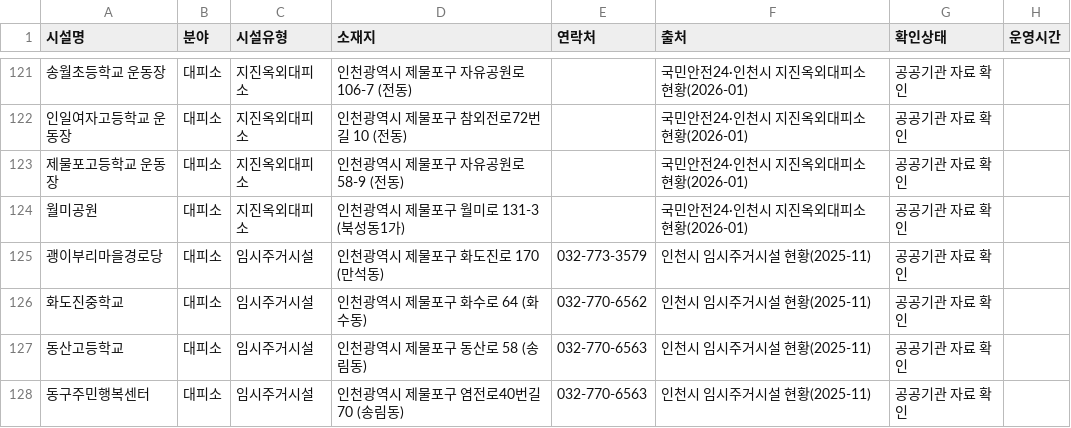
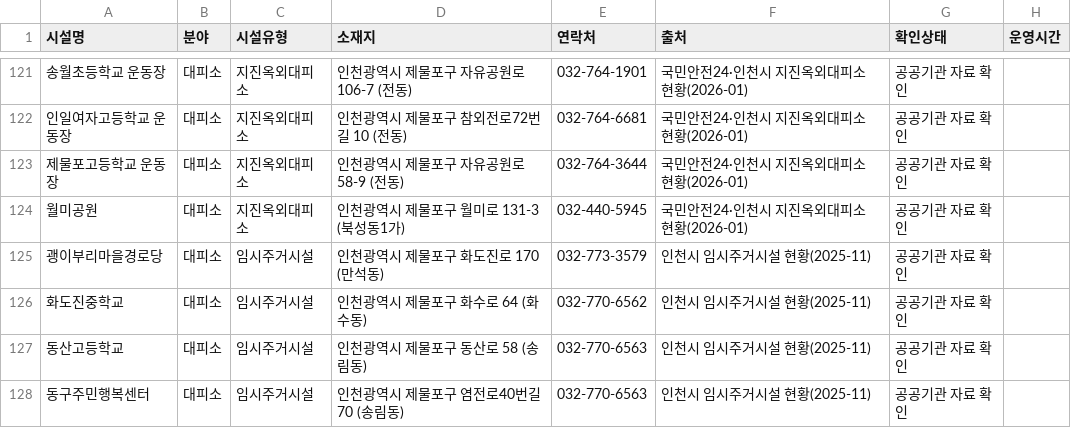
Before and after one commit to ms89gmpy88-netizen/jemulpo-welfare-map, a CSV file: data/대피소쉼터.csv, drawn as a sheet; only a part is shown, gaps mark what is left out; the diff covers the shown part only; the diff names each change by its address in the sheet, - before the commit and + after, or states it on an @@ line.

```diff
--- a/data/대피소쉼터.csv
+++ b/data/대피소쉼터.csv
-E121 (연락처): (empty)
+E121 (연락처): 032-764-1901
-E122 (연락처): (empty)
+E122 (연락처): 032-764-6681
-E123 (연락처): (empty)
+E123 (연락처): 032-764-3644
-E124 (연락처): (empty)
+E124 (연락처): 032-440-5945
```
Also changed, not shown: 27 edited cells elsewhere in this file, 2 other files.
